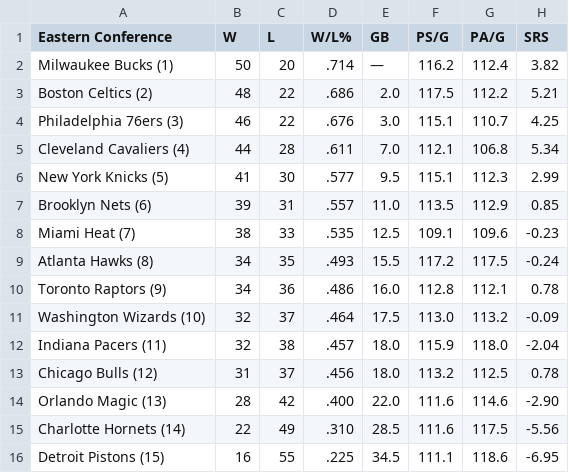
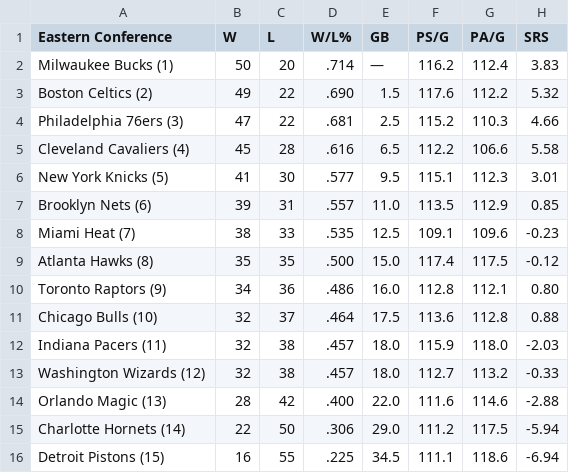
Before and after one commit to caHaber/flat-data-nba-standings, a CSV file: EAST_standings.csv, drawn as a sheet.

Commit message:
Flat: latest data (2023-03-18T16:09:55.194Z) {   "date": "2023-03-18T16:09:55.194Z",   "files": [     {       "name": "EAST_standings.csv",       "deltaBytes": 0,       "source": "https://www.espn.com/nba/standings"     },     {       "name": "NBA_2023.html",       "deltaBytes": -205,       "source": "https://www.espn.com/nba/standings"     },     {       "name": "WEST_standings.csv",       "deltaBytes": 0,       "source": "https://www.espn.com/nba/standings"     }   ] }

```diff
--- a/EAST_standings.csv
+++ b/EAST_standings.csv
@@ -1,16 +1,16 @@
 "Eastern Conference","W","L","W/L%","GB","PS/G","PA/G","SRS"
-"Milwaukee Bucks (1) ","50","20",".714","—","116.2","112.4","3.82"
-"Boston Celtics (2) ","48","22",".686","2.0","117.5","112.2","5.21"
-"Philadelphia 76ers (3) ","46","22",".676","3.0","115.1","110.7","4.25"
-"Cleveland Cavaliers (4) ","44","28",".611","7.0","112.1","106.8","5.34"
-"New York Knicks (5) ","41","30",".577","9.5","115.1","112.3","2.99"
+"Milwaukee Bucks (1) ","50","20",".714","—","116.2","112.4","3.83"
+"Boston Celtics (2) ","49","22",".690","1.5","117.6","112.2","5.32"
+"Philadelphia 76ers (3) ","47","22",".681","2.5","115.2","110.3","4.66"
+"Cleveland Cavaliers (4) ","45","28",".616","6.5","112.2","106.6","5.58"
+"New York Knicks (5) ","41","30",".577","9.5","115.1","112.3","3.01"
 "Brooklyn Nets (6) ","39","31",".557","11.0","113.5","112.9","0.85"
 "Miami Heat (7) ","38","33",".535","12.5","109.1","109.6","-0.23"
-"Atlanta Hawks (8) ","34","35",".493","15.5","117.2","117.5","-0.24"
-"Toronto Raptors (9) ","34","36",".486","16.0","112.8","112.1","0.78"
-"Washington Wizards (10) ","32","37",".464","17.5","113.0","113.2","-0.09"
-"Indiana Pacers (11) ","32","38",".457","18.0","115.9","118.0","-2.04"
-"Chicago Bulls (12) ","31","37",".456","18.0","113.2","112.5","0.78"
-"Orlando Magic (13) ","28","42",".400","22.0","111.6","114.6","-2.90"
-"Charlotte Hornets (14) ","22","49",".310","28.5","111.6","117.5","-5.56"
-"Detroit Pistons (15) ","16","55",".225","34.5","111.1","118.6","-6.95"
+"Atlanta Hawks (8) ","35","35",".500","15.0","117.4","117.5","-0.12"
+"Toronto Raptors (9) ","34","36",".486","16.0","112.8","112.1","0.80"
+"Chicago Bulls (10) ","32","37",".464","17.5","113.6","112.8","0.88"
+"Indiana Pacers (11) ","32","38",".457","18.0","115.9","118.0","-2.03"
+"Washington Wizards (12) ","32","38",".457","18.0","112.7","113.2","-0.33"
+"Orlando Magic (13) ","28","42",".400","22.0","111.6","114.6","-2.88"
+"Charlotte Hornets (14) ","22","50",".306","29.0","111.2","117.5","-5.94"
+"Detroit Pistons (15) ","16","55",".225","34.5","111.1","118.6","-6.94"
```
Also changed, not shown: WEST_standings.csv, 1 other file.
